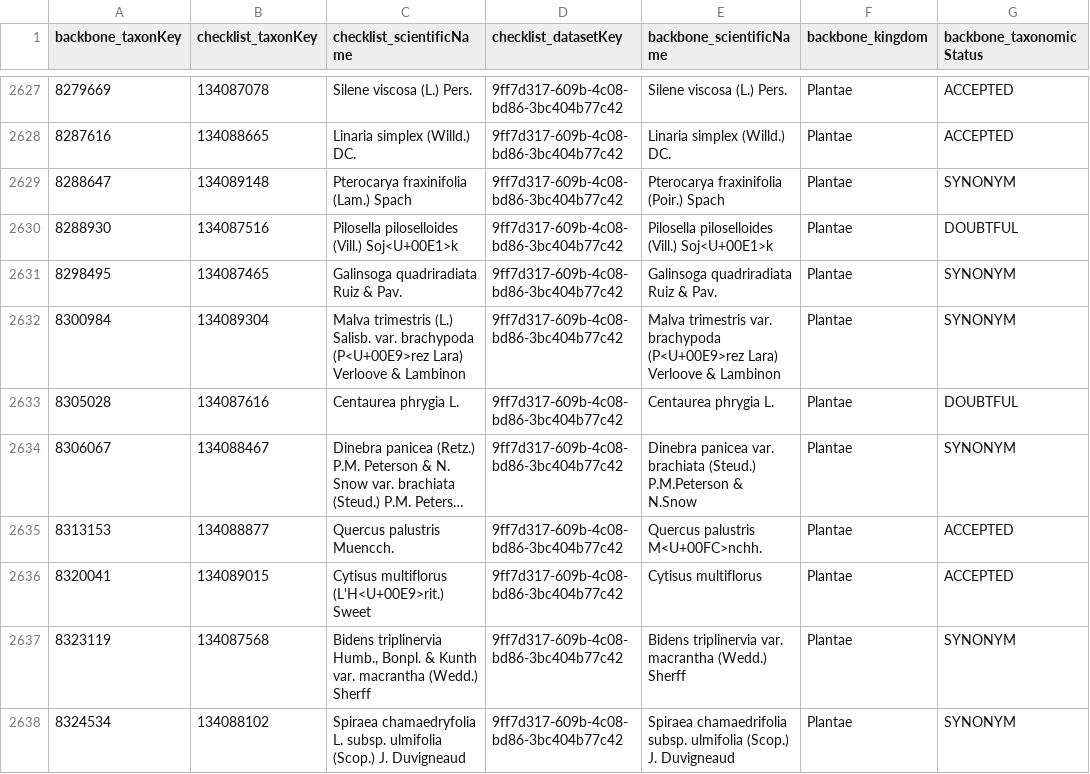
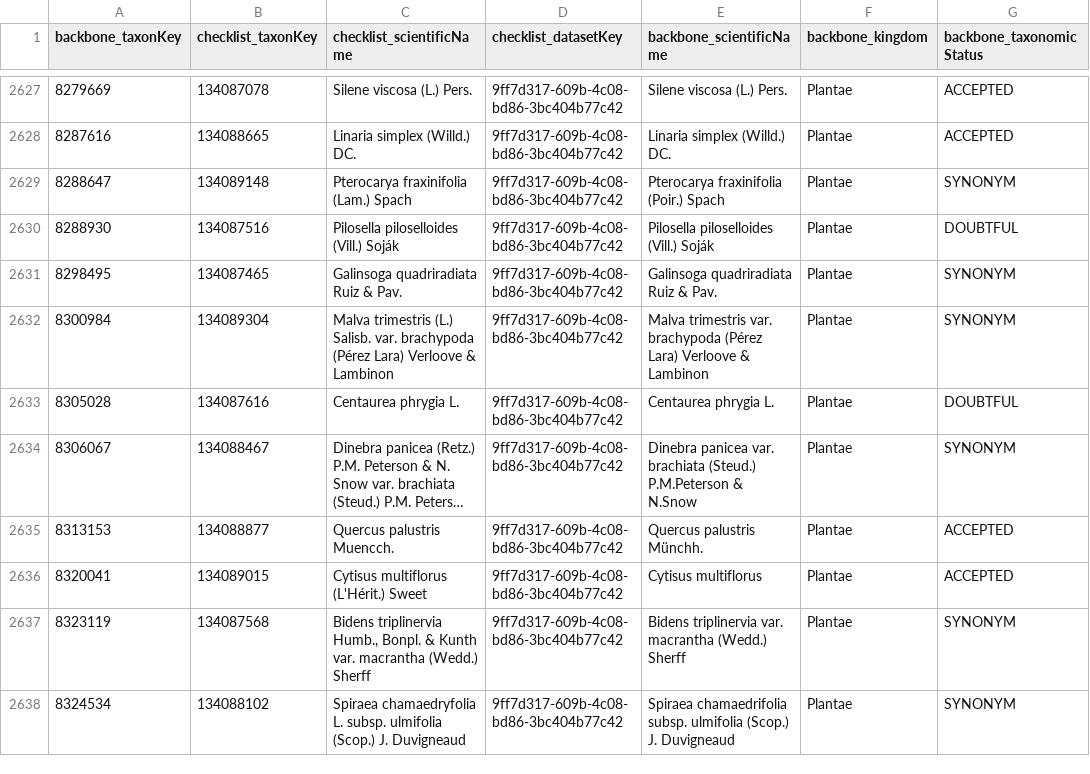
Before and after one commit to trias-project/occurrence, a TSV file: data/output/checklist_taxa.tsv, drawn as a sheet; only a part is shown, gaps mark what is left out; long unchanged cells end in …; the diff covers the shown part only; the diff names each change by its address in the sheet, - before the commit and + after, or states it on an @@ line.

```diff
--- a/data/output/checklist_taxa.tsv
+++ b/data/output/checklist_taxa.tsv
-C2630 (checklist_scientificName): Pilosella piloselloides (Vill.) Soj<U+00E1>k
+C2630 (checklist_scientificName): Pilosella piloselloides (Vill.) Soják
-E2630 (backbone_scientificName): Pilosella piloselloides (Vill.) Soj<U+00E1>k
+E2630 (backbone_scientificName): Pilosella piloselloides (Vill.) Soják
-C2632 (checklist_scientificName): …var. brachypoda (P<U+00E9>rez Lara) Verloove…
+C2632 (checklist_scientificName): …var. brachypoda (Pérez Lara) Verloove…
-E2632 (backbone_scientificName): …var. brachypoda (P<U+00E9>rez Lara) Verloove…
+E2632 (backbone_scientificName): …var. brachypoda (Pérez Lara) Verloove…
-E2635 (backbone_scientificName): Quercus palustris M<U+00FC>nchh.
+E2635 (backbone_scientificName): Quercus palustris Münchh.
-C2636 (checklist_scientificName): Cytisus multiflorus (L'H<U+00E9>rit.) Sweet
+C2636 (checklist_scientificName): Cytisus multiflorus (L'Hérit.) Sweet
```
Also changed, not shown: 172 edited cells elsewhere in this file, 1 other file.
